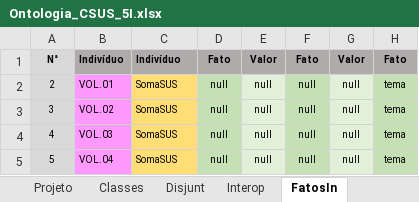
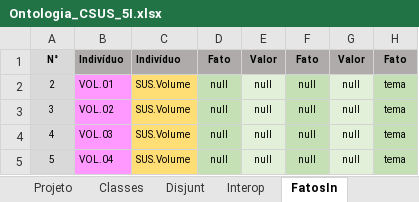
Before and after one commit to JLMenegotto/OntologiaBIM, an Excel workbook: Versão5/CSUS/Ontologia_CSUS_5I.xlsx, sheet FatosIn, drawn as a sheet; only a part is shown; values as stored, in another font and other column widths than the file's, no borders; charts and pictures and conditional formats not drawn; the diff names each change by its address in the sheet, - before the commit and + after, or states it on an @@ line.

```diff
--- a/Versão5/CSUS/Ontologia_CSUS_5I.xlsx (sheet FatosIn)
+++ b/Versão5/CSUS/Ontologia_CSUS_5I.xlsx (sheet FatosIn)
-C2:C5: SomaSUS
+C2:C5: SUS.Volume
```
Also changed, not shown: sheet Classes, Versão5/CSUS/Ontologia_CSUS_4U.xlsx, 6 other files.
